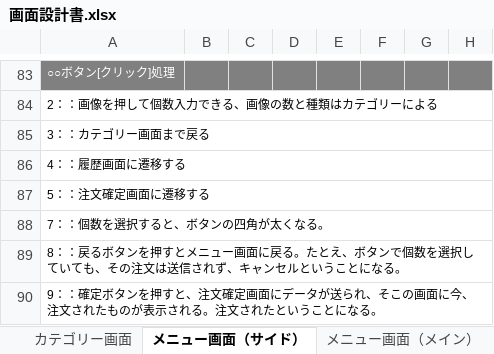
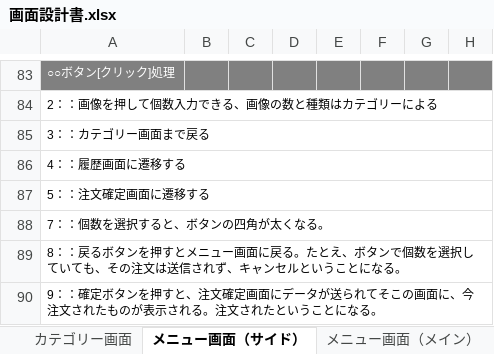
Before and after one commit to satotodob/D_Group_project, an Excel workbook: 画面設計書.xlsx, sheet メニュー画面（サイド）, drawn as a sheet; only a part is shown, gaps mark what is left out; values as stored, in another font and other column widths than the file's, no borders; charts and pictures not drawn; the diff names each change by its address in the sheet, - before the commit and + after, or states it on an @@ line.

Commit message:
aa

```diff
--- a/画面設計書.xlsx (sheet メニュー画面（サイド）)
+++ b/画面設計書.xlsx (sheet メニュー画面（サイド）)
-A90: …が送られ、そこの画面に今、注文され…
+A90: …が送られてそこの画面に、今注文され…
```
